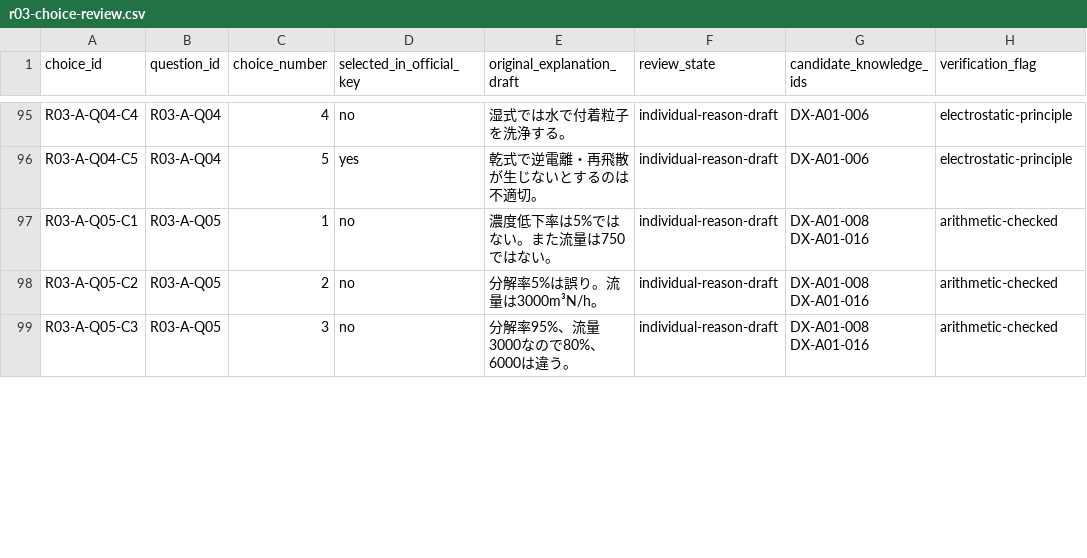
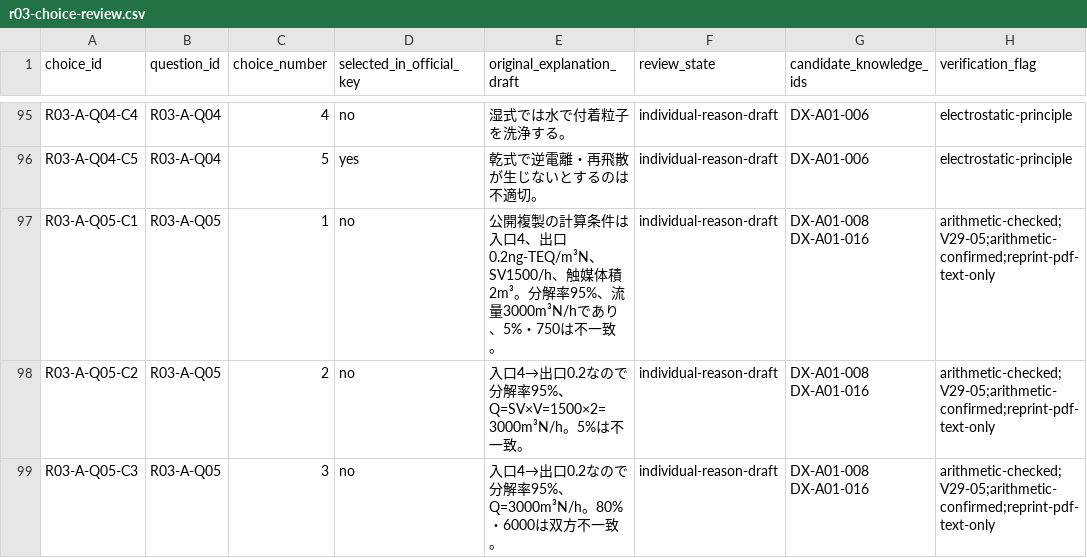
Before and after one commit to rhodanus2179/dioxin-studyware, a CSV file: docs/research/r03-choice-review.csv, drawn as a sheet; only a part is shown, gaps mark what is left out; the diff covers the shown part only.

```diff
--- a/docs/research/r03-choice-review.csv
+++ b/docs/research/r03-choice-review.csv
@@ -96,4 +96,4 @@
 "R03-A-Q04-C5","R03-A-Q04","5","yes","乾式で逆電離・再飛散が生じないとするのは不適切。","individual-reason-draft","DX-A01-006","electrostatic-principle"
-"R03-A-Q05-C1","R03-A-Q05","1","no","濃度低下率は5%ではない。また流量は750ではない。","individual-reason-draft","DX-A01-008 DX-A01-016","arithmetic-checked"
-"R03-A-Q05-C2","R03-A-Q05","2","no","分解率5%は誤り。流量は3000m³N/h。","individual-reason-draft","DX-A01-008 DX-A01-016","arithmetic-checked"
-"R03-A-Q05-C3","R03-A-Q05","3","no","分解率95%、流量3000なので80%、6000は違う。","individual-reason-draft","DX-A01-008 DX-A01-016","arithmetic-checked"
+"R03-A-Q05-C1","R03-A-Q05","1","no","公開複製の計算条件は入口4、出口0.2ng-TEQ/m³N、SV1500/h、触媒体積2m³。分解率95%、流量3000m³N/hであり、5%・750は不一致。","individual-reason-draft","DX-A01-008 DX-A01-016","arithmetic-checked;V29-05;arithmetic-confirmed;reprint-pdf-text-only"
+"R03-A-Q05-C2","R03-A-Q05","2","no","入口4→出口0.2なので分解率95%、Q=SV×V=1500×2=3000m³N/h。5%は不一致。","individual-reason-draft","DX-A01-008 DX-A01-016","arithmetic-checked;V29-05;arithmetic-confirmed;reprint-pdf-text-only"
+"R03-A-Q05-C3","R03-A-Q05","3","no","入口4→出口0.2なので分解率95%、Q=3000m³N/h。80%・6000は双方不一致。","individual-reason-draft","DX-A01-008 DX-A01-016","arithmetic-checked;V29-05;arithmetic-confirmed;reprint-pdf-text-only"
```
Also changed, not shown: 14 edited cells elsewhere in this file, docs/research/r04-choice-review.csv, docs/research/r05-choice-review.csv, 7 other files.
